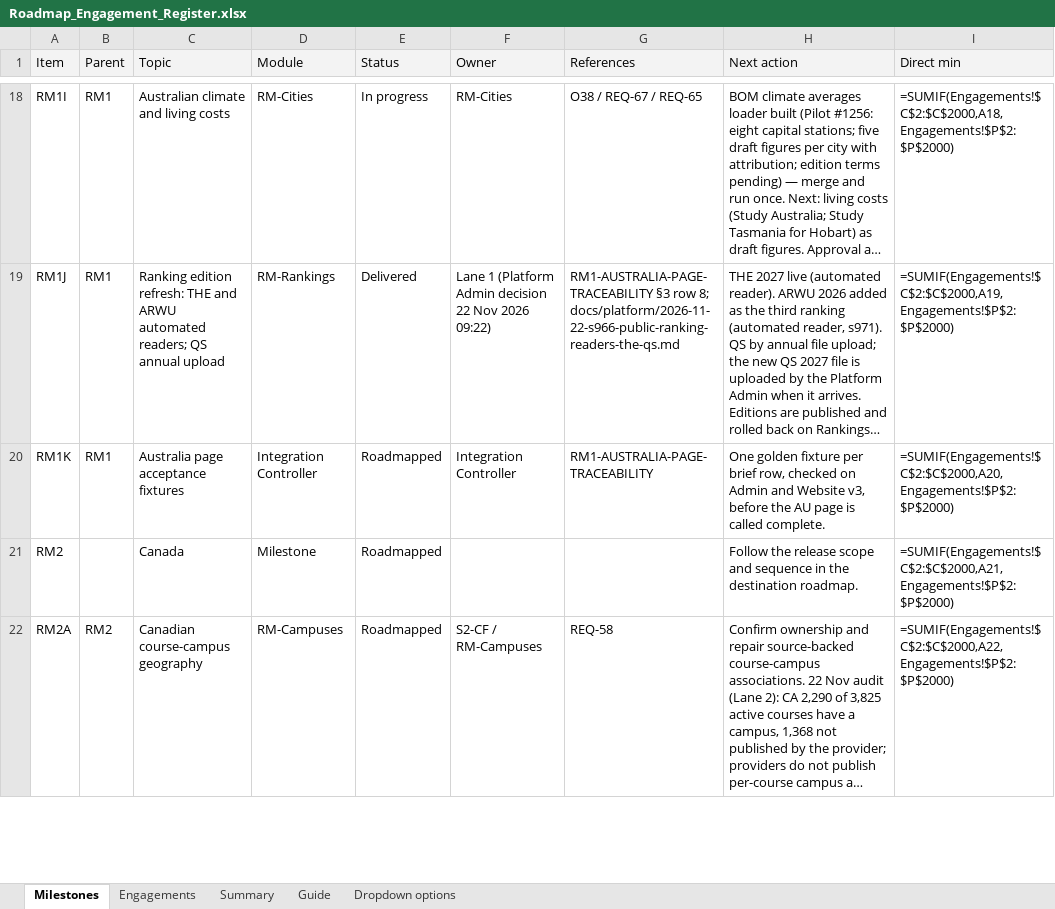
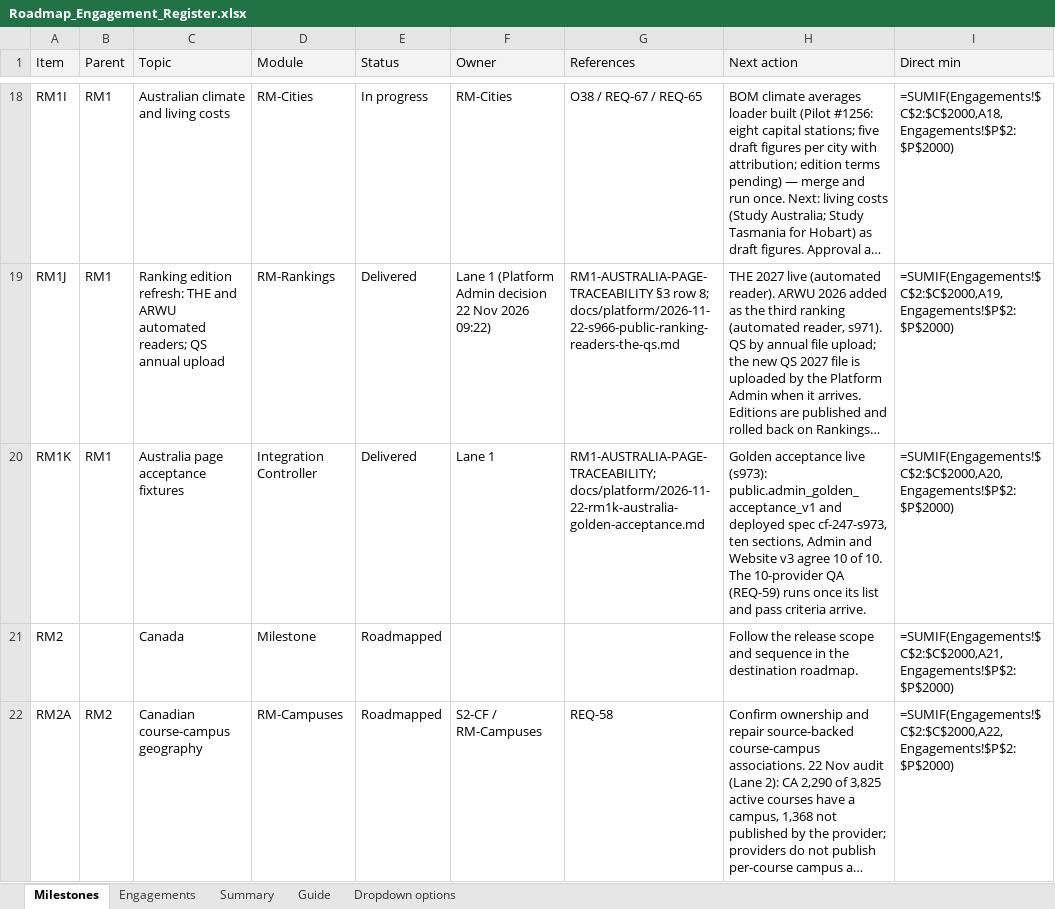
Before and after one commit to msinghbs-ai/coursefinder-admin, an Excel workbook: docs/Roadmap/2026-01/Roadmap_Engagement_Register.xlsx, sheet Milestones, drawn as a sheet; only a part is shown, gaps mark what is left out; long unchanged cells end in …; values as stored, in another font and other column widths than the file's, no borders; formulas without a stored value are shown as written; the diff names each change by its address in the sheet, - before the commit and + after, or states it on an @@ line.

```diff
--- a/docs/Roadmap/2026-01/Roadmap_Engagement_Register.xlsx (sheet Milestones)
+++ b/docs/Roadmap/2026-01/Roadmap_Engagement_Register.xlsx (sheet Milestones)
-E20 (Status): Roadmapped
+E20 (Status): Delivered
-F20 (Owner): Integration Controller
+F20 (Owner): Lane 1
-G20 (References): RM1-AUSTRALIA-PAGE-TRACEABILITY
+G20 (References): RM1-AUSTRALIA-PAGE-TRACEABILITY; docs/platform/2026-11-22-rm1k-australia-golden-acceptance.md
-H20 (Next action): One golden fixture per brief row, checked on Admin and Website v3, before the AU page is called complete.
+H20 (Next action): Golden acceptance live (s973): public.admin_golden_acceptance_v1 and deployed spec cf-247-s973, ten sections, Admin and Website v3 agree 10 of 10. The 10-provider QA (REQ-59) runs once its list and pass criteria arrive.
```
Also changed, not shown: sheet Engagements, 11 other files.
